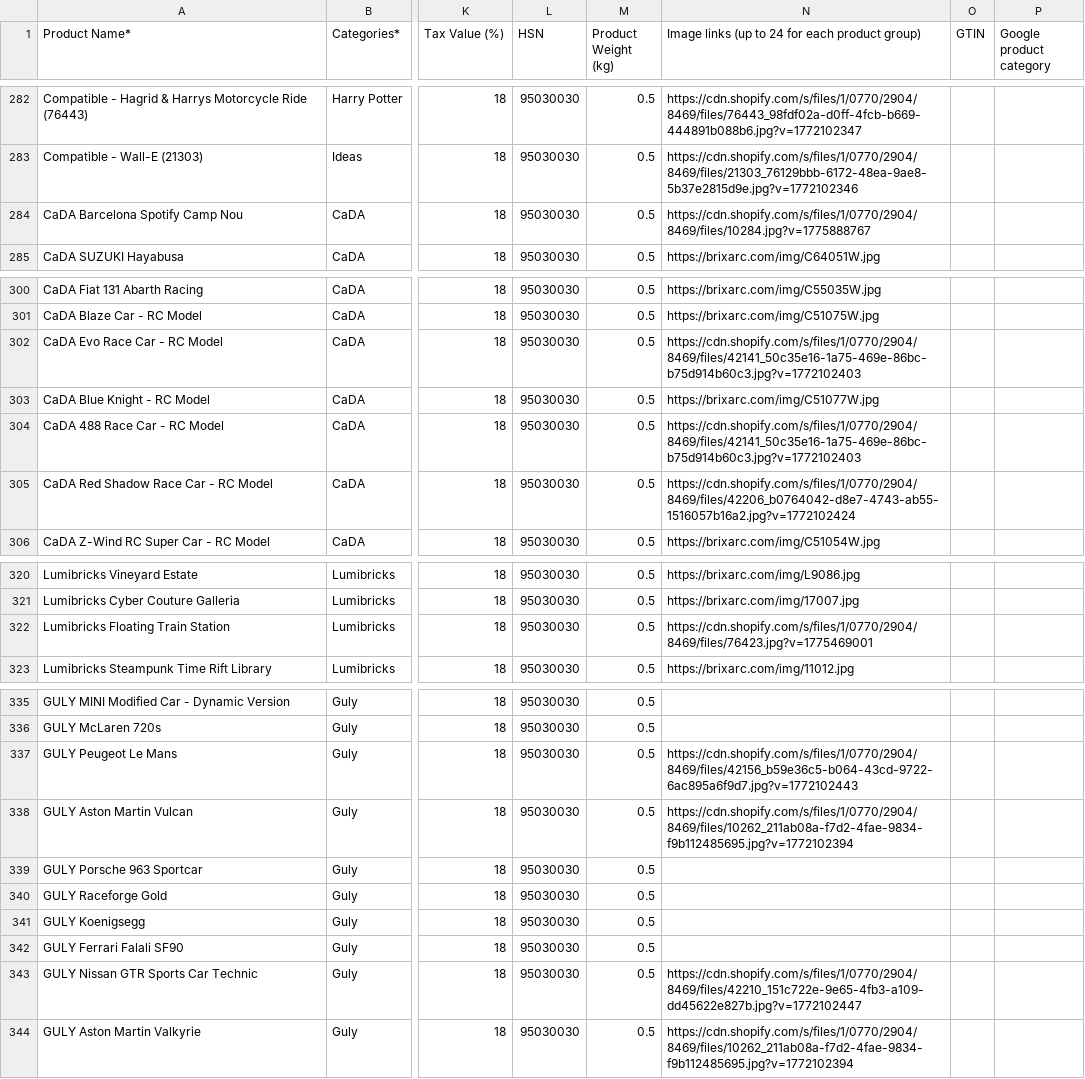
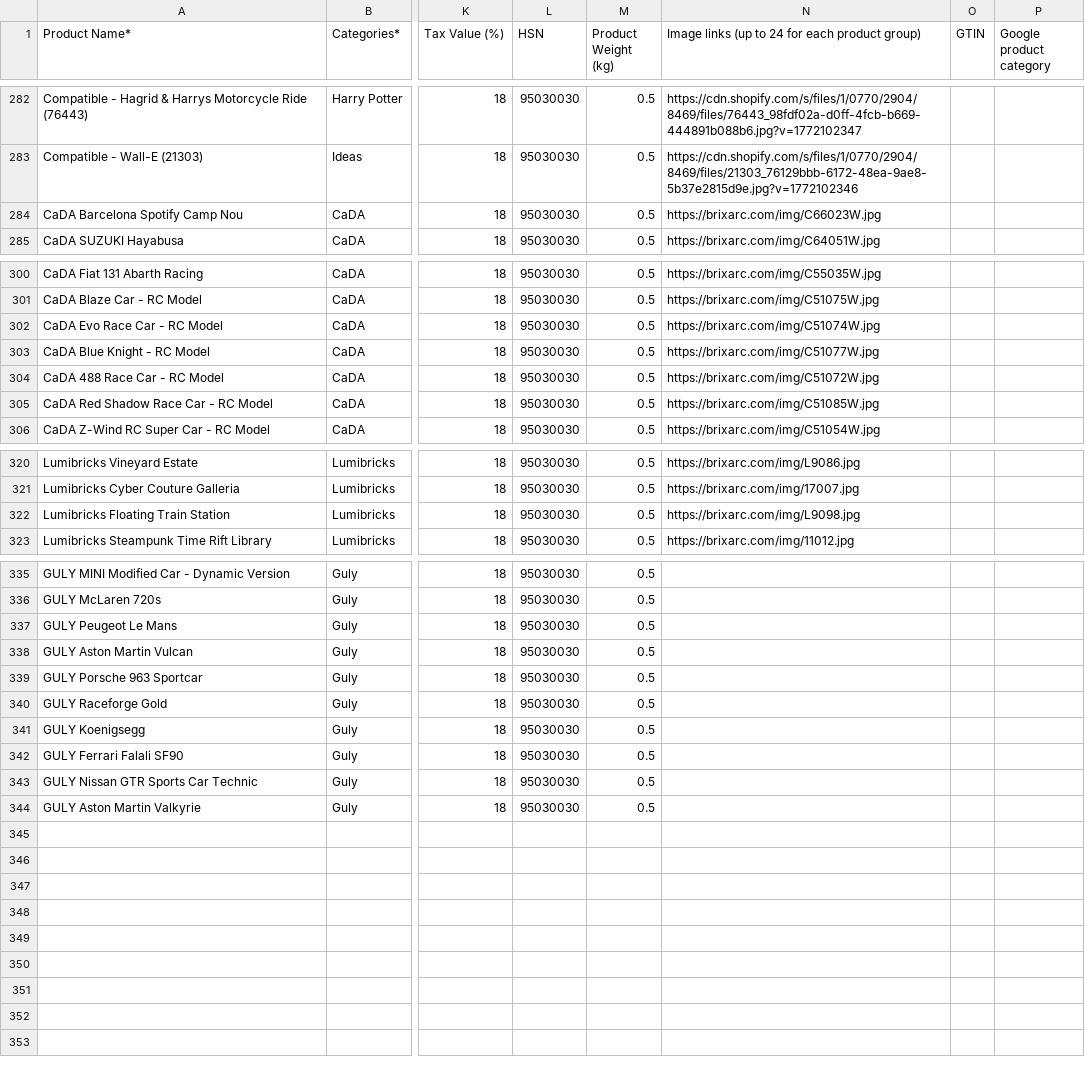
Before and after one commit to BigManV/bricks-catalog, a CSV file: public/data.csv, drawn as a sheet; only a part is shown, gaps mark what is left out; the diff names each change by its address in the sheet, - before the commit and + after, or states it on an @@ line.

Commit message:
Fix CaDA and Lumibricks image URLs to point to valid brixarc sources

```diff
--- a/public/data.csv
+++ b/public/data.csv
-N284: https://cdn.shopify.com/s/files/1/0770/2904/8469/files/10284.jpg?v=1775888767
+N284: https://brixarc.com/img/C66023W.jpg
-N302: https://cdn.shopify.com/s/files/1/0770/2904/8469/files/42141_50c35e16-1a75-469e-86bc-b75d914b60c3.jpg?v=1772102403
+N302: https://brixarc.com/img/C51074W.jpg
-N304: https://cdn.shopify.com/s/files/1/0770/2904/8469/files/42141_50c35e16-1a75-469e-86bc-b75d914b60c3.jpg?v=1772102403
+N304: https://brixarc.com/img/C51072W.jpg
-N305: https://cdn.shopify.com/s/files/1/0770/2904/8469/files/42206_b0764042-d8e7-4743-ab55-1516057b16a2.jpg?v=1772102424
+N305: https://brixarc.com/img/C51085W.jpg
-N322: https://cdn.shopify.com/s/files/1/0770/2904/8469/files/76423.jpg?v=1775469001
+N322: https://brixarc.com/img/L9098.jpg
-N337: https://cdn.shopify.com/s/files/1/0770/2904/8469/files/42156_b59e36c5-b064-43cd-9722-6ac895a6f9d7.jpg?v=1772102443
+N337: (empty)
-N338: https://cdn.shopify.com/s/files/1/0770/2904/8469/files/10262_211ab08a-f7d2-4fae-9834-f9b112485695.jpg?v=1772102394
+N338: (empty)
-N343: https://cdn.shopify.com/s/files/1/0770/2904/8469/files/42210_151c722e-9e65-4fb3-a109-dd45622e827b.jpg?v=1772102447
+N343: (empty)
-N344: https://cdn.shopify.com/s/files/1/0770/2904/8469/files/10262_211ab08a-f7d2-4fae-9834-f9b112485695.jpg?v=1772102394
+N344: (empty)
```
